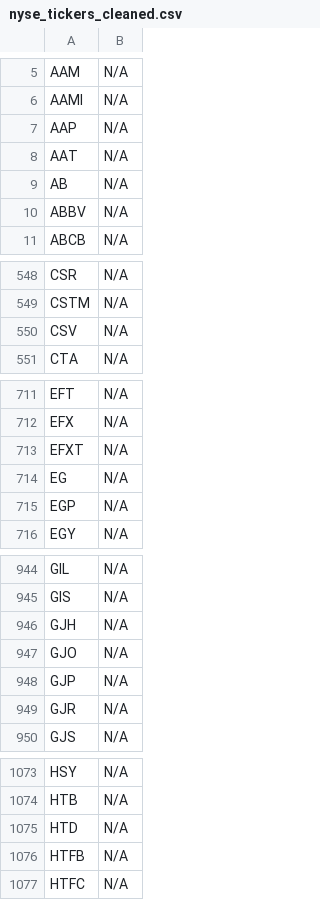
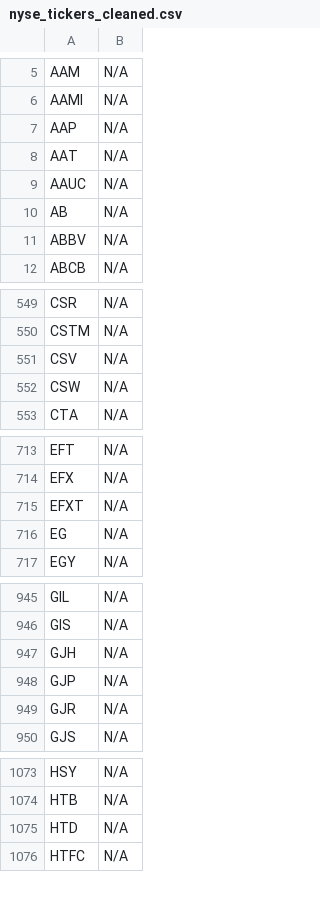
Before and after one commit to JNewman-cell/StockProjects, a CSV file: StockTickers/nyse_tickers_cleaned.csv, drawn as a sheet; only a part is shown, gaps mark what is left out; removed rows and columns are numbered as before the commit, all else as after; the diff covers the shown part only; the diff names each change by its address in the sheet, - before the commit and + after, or states it on an @@ line.

Commit message:
Add cleaned dataset CSVs and Trie pickle

```diff
--- a/StockTickers/nyse_tickers_cleaned.csv
+++ b/StockTickers/nyse_tickers_cleaned.csv
+row 9: AAUC | N/A
+row 552: CSW | N/A
-row 715: EGP | N/A
-row 947: GJO | N/A
-row 1076: HTFB | N/A
```
Also changed, not shown: 1 added row and 3 removed rows elsewhere in this file, StockTickers/nasdaq_tickers_cleaned.csv.
